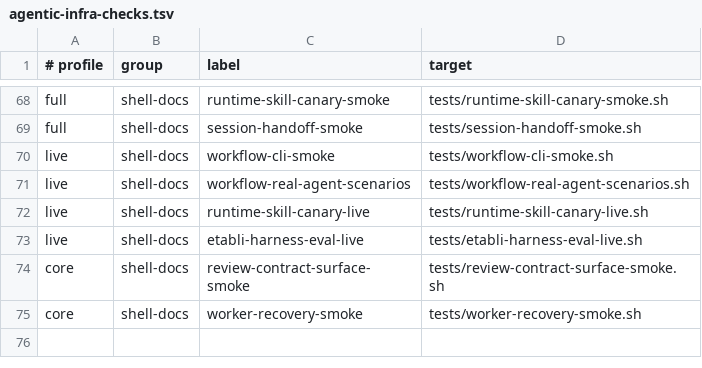
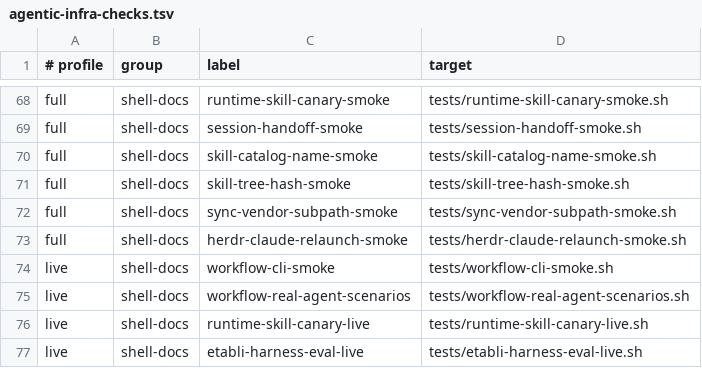
Before and after one commit to Tonours/etabli, a TSV file: workflow/runtime/agentic-infra-checks.tsv, drawn as a sheet; only a part is shown, gaps mark what is left out; the shorter side is filled out with more unchanged rows; the diff names each change by its address in the sheet, - before the commit and + after, or states it on an @@ line.

```diff
--- a/workflow/runtime/agentic-infra-checks.tsv
+++ b/workflow/runtime/agentic-infra-checks.tsv
+row 70: full | shell-docs | skill-catalog-name-smoke | tests/skill-catalog-name-smoke.sh
+row 71: full | shell-docs | skill-tree-hash-smoke | tests/skill-tree-hash-smoke.sh
+row 72: full | shell-docs | sync-vendor-subpath-smoke | tests/sync-vendor-subpath-smoke.sh
+row 73: full | shell-docs | herdr-claude-relaunch-smoke | tests/herdr-claude-relaunch-smoke.sh
```
Also changed, not shown: 54 other files.
